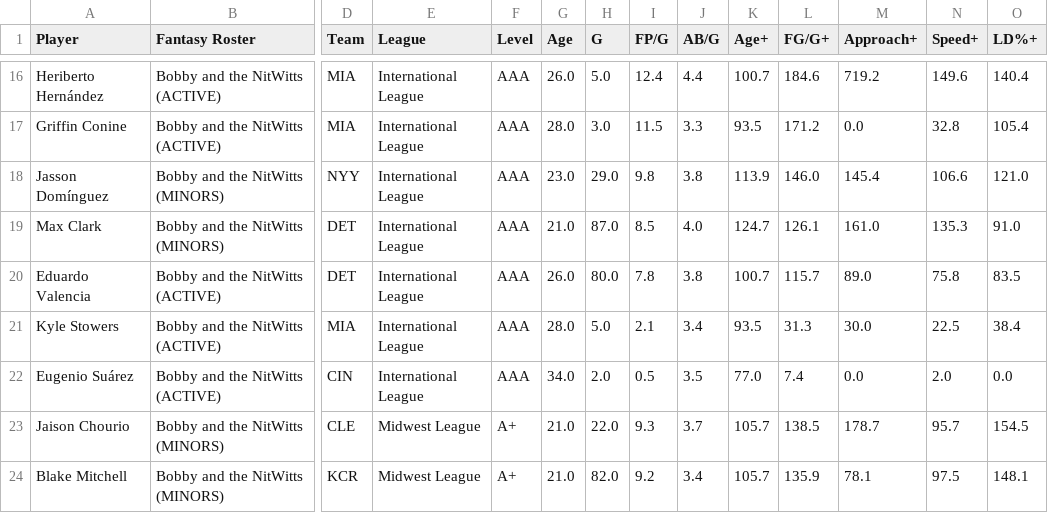
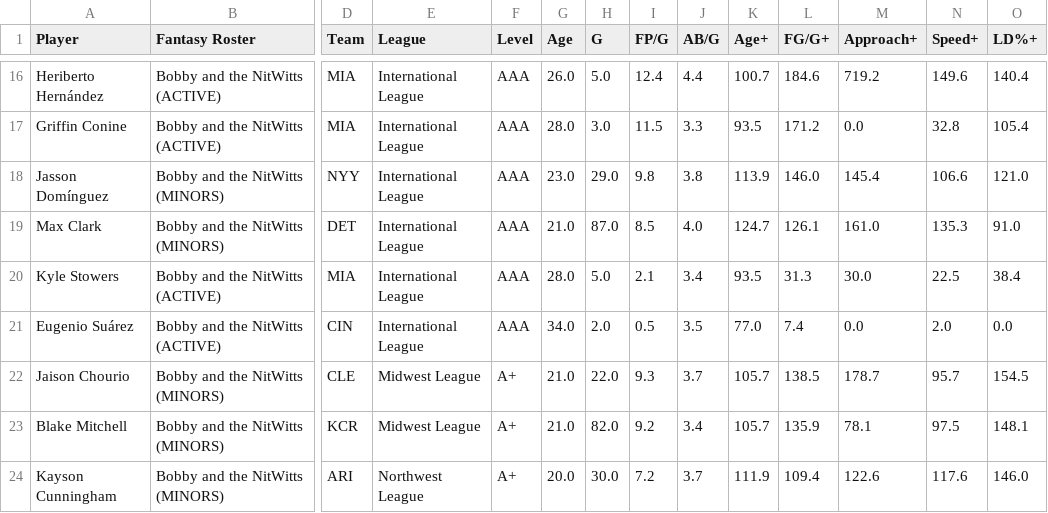
Before and after one commit to youtube-dinner/baseball_analytics, a CSV file: outputs/minor_league_hitter_stars/2026/minor_league_hitter_analytics_my_players.csv, drawn as a sheet; only a part is shown, gaps mark what is left out; the shorter side is filled out with more unchanged rows; rows hold the shown columns only; the diff names each change by its address in the sheet, - before the commit and + after, or states it on an @@ line.

```diff
--- a/outputs/minor_league_hitter_stars/2026/minor_league_hitter_analytics_my_players.csv
+++ b/outputs/minor_league_hitter_stars/2026/minor_league_hitter_analytics_my_players.csv
-row 20: Eduardo Valencia | Bobby and the NitWitts (ACTIVE) | DET | International League | AAA | 26.0 | 80.0 | 7.8 | 3.8 | 100.7 | 115.7 | 89.0 | 75.8 | 83.5
```
Also changed, not shown: outputs/fantasy_baseball_analytics/free_agent_hitters.csv, outputs/fantasy_baseball_analytics/free_agent_pitchers.csv, 20 other files.
